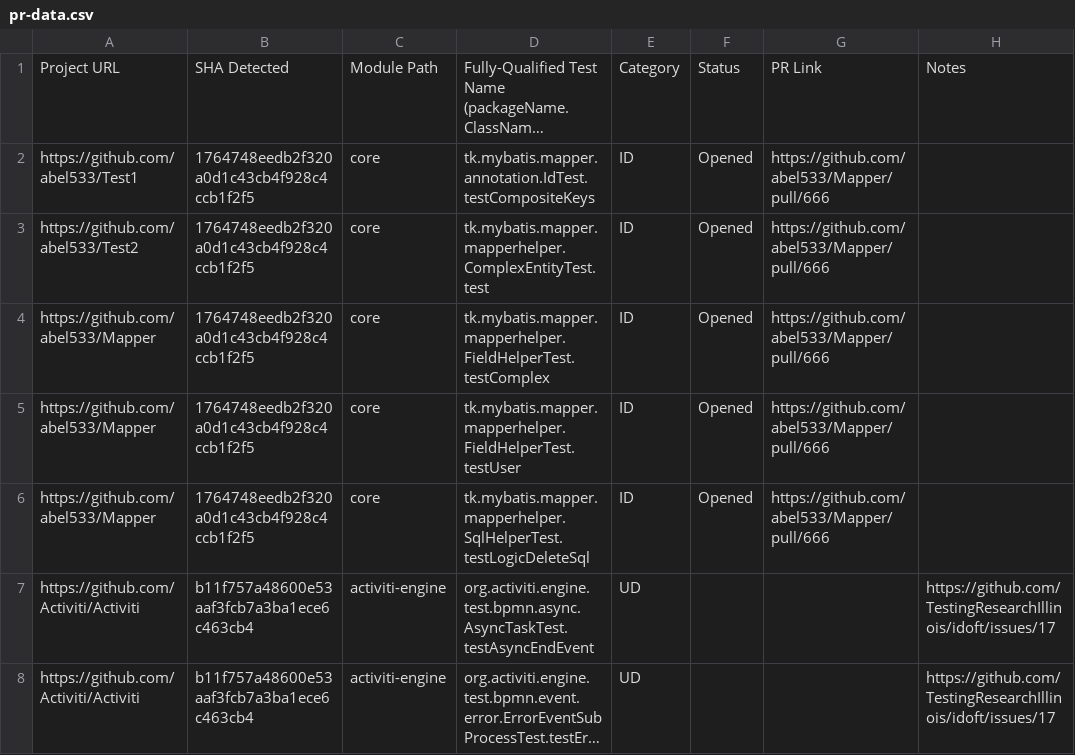
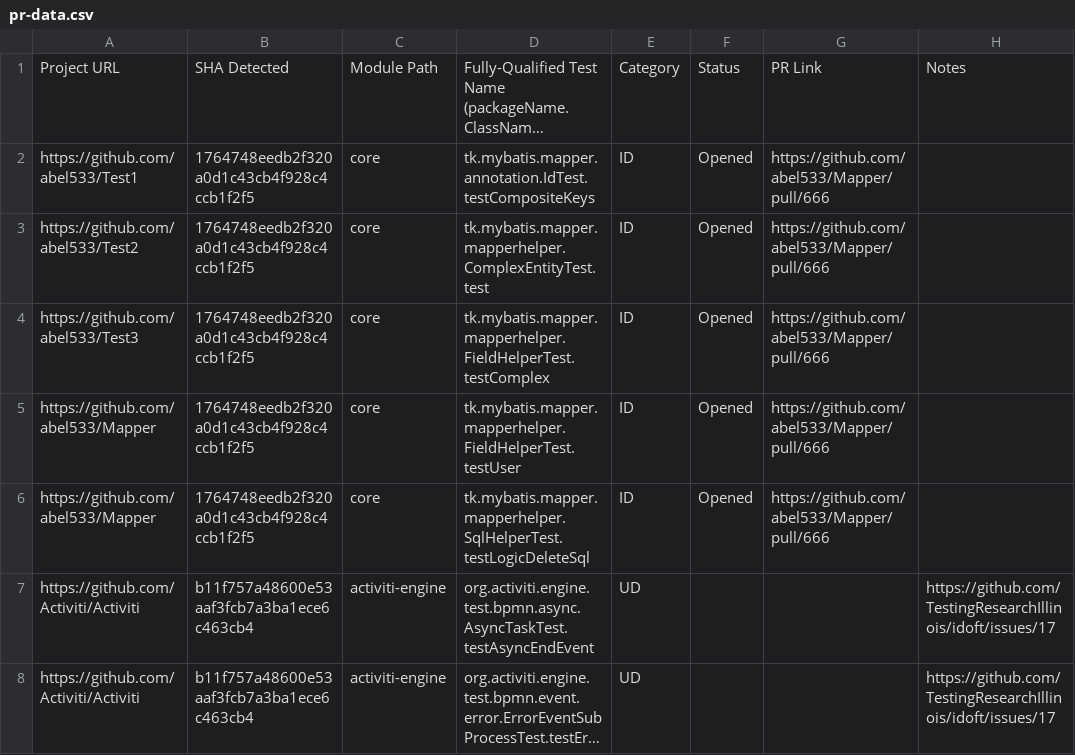
Before and after one commit to jereparla/idoft, a CSV file: pr-data.csv, drawn as a sheet; only a part is shown; long unchanged cells end in ….

Commit message:
Test commit #3

```diff
--- a/pr-data.csv
+++ b/pr-data.csv
@@ -3,3 +3,3 @@ https://github.com/abel533/Test1,1764748eedb2f320a0d1c43cb4f928c4ccb1f2f5,core,t
 https://github.com/abel533/Test2,1764748eedb2f320a0d1c43cb4f928c4ccb1f2f5,core,tk.mybatis.mapper.mapperhelper.ComplexEntityTest.test,ID,Opened,https://github.com/abel533/Mapper/pull/666,
-https://github.com/abel533/Mapper,1764748eedb2f320a0d1c43cb4f928c4ccb1f2f5,core,tk.mybatis.mapper.mapperhelper.FieldHelperTest.testComplex,ID,Opened,https://github.com/abel533/Mapper/pull/666,
+https://github.com/abel533/Test3,1764748eedb2f320a0d1c43cb4f928c4ccb1f2f5,core,tk.mybatis.mapper.mapperhelper.FieldHelperTest.testComplex,ID,Opened,https://github.com/abel533/Mapper/pull/666,
 https://github.com/abel533/Mapper,1764748eedb2f320a0d1c43cb4f928c4ccb1f2f5,core,tk.mybatis.mapper.mapperhelper.FieldHelperTest.testUser,ID,Opened,https://github.com/abel533/Mapper/pull/666,
```
